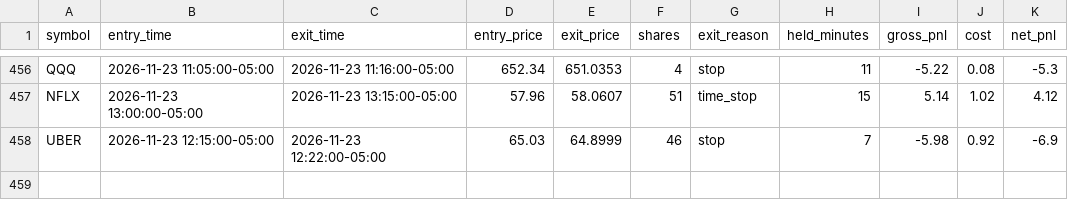
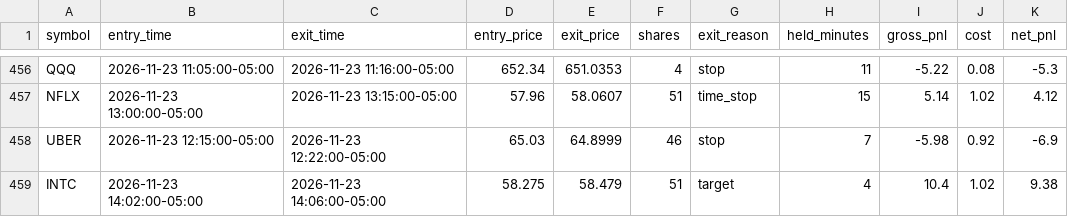
Before and after one commit to njdfan1711-cpu/Fin, a CSV file: scalping/scalp_backtest_trades.csv, drawn as a sheet; only a part is shown, gaps mark what is left out.

```diff
--- a/scalping/scalp_backtest_trades.csv
+++ b/scalping/scalp_backtest_trades.csv
@@ -458 +458,2 @@ NFLX,2026-11-23 13:00:00-05:00,2026-11-23 13:15:00-05:00,57.96,58.0607,51,time_s
 UBER,2026-11-23 12:15:00-05:00,2026-11-23 12:22:00-05:00,65.03,64.8999,46,stop,7,-5.98,0.92,-6.9
+INTC,2026-11-23 14:02:00-05:00,2026-11-23 14:06:00-05:00,58.275,58.479,51,target,4,10.4,1.02,9.38
```
Also changed, not shown: scalping/scalp_account_trades.csv, scalping/scalp_backtest_trail_trades.csv, 8 other files.
